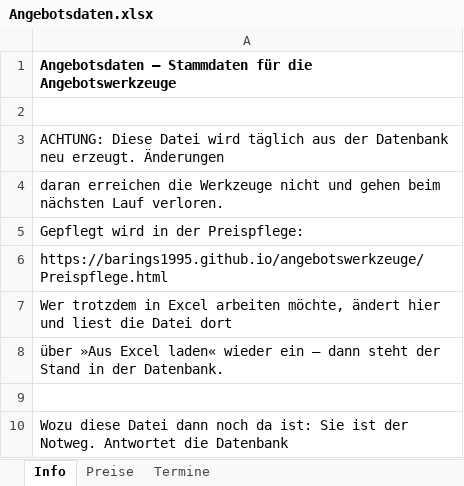
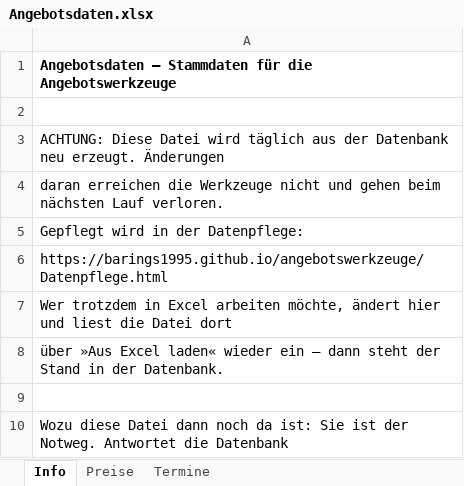
Before and after one commit to Barings1995/angebotswerkzeuge, an Excel workbook: Angebotsdaten.xlsx, sheet Info, drawn as a sheet; only a part is shown; values as stored, in another font and other column widths than the file's, no borders; the diff names each change by its address in the sheet, - before the commit and + after, or states it on an @@ line.

```diff
--- a/Angebotsdaten.xlsx (sheet Info)
+++ b/Angebotsdaten.xlsx (sheet Info)
-A5: Gepflegt wird in der Preispflege:
+A5: Gepflegt wird in der Datenpflege:
-A6: https://barings1995.github.io/angebotswerkzeuge/Preispflege.html
+A6: https://barings1995.github.io/angebotswerkzeuge/Datenpflege.html
```
Also changed, not shown: 4 other files.
